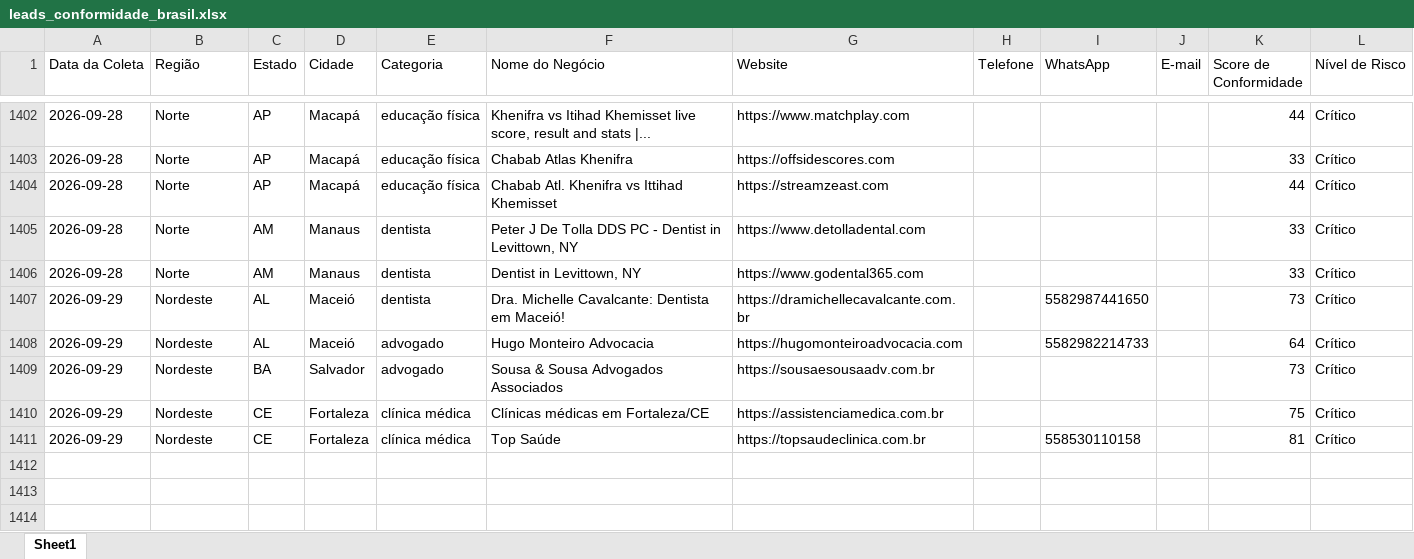
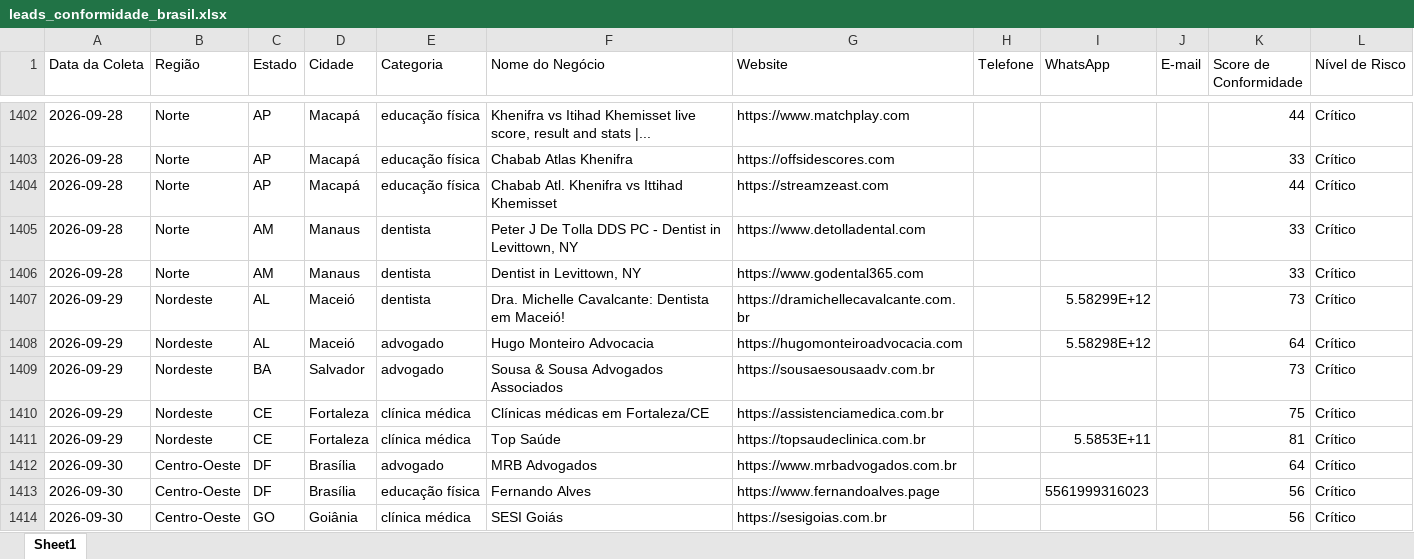
Before and after one commit to leandroeriksonoliveira/veltrodigital, an Excel workbook: leads_automation/data/leads_conformidade_brasil.xlsx, sheet Sheet1, drawn as a sheet; only a part is shown, gaps mark what is left out; values as stored, in another font and other column widths than the file's, no borders; the diff names each change by its address in the sheet, - before the commit and + after, or states it on an @@ line.

```diff
--- a/leads_automation/data/leads_conformidade_brasil.xlsx (sheet Sheet1)
+++ b/leads_automation/data/leads_conformidade_brasil.xlsx (sheet Sheet1)
-I1407 (WhatsApp): 5582987441650
+I1407 (WhatsApp): 5.58299E+12
-I1408 (WhatsApp): 5582982214733
+I1408 (WhatsApp): 5.58298E+12
-I1411 (WhatsApp): 558530110158
+I1411 (WhatsApp): 5.5853E+11
+row 1412: 2026-09-30 | Centro-Oeste | DF | Brasília | advogado | MRB Advogados | https://www.mrbadvogados.com.br |  |  |  | 64 | Crítico
+row 1413: 2026-09-30 | Centro-Oeste | DF | Brasília | educação física | Fernando Alves | https://www.fernandoalves.page |  | 5561999316023 |  | 56 | Crítico
+row 1414: 2026-09-30 | Centro-Oeste | GO | Goiânia | clínica médica | SESI Goiás | https://sesigoias.com.br |  |  |  | 56 | Crítico
```
Also changed, not shown: 1 other file.
